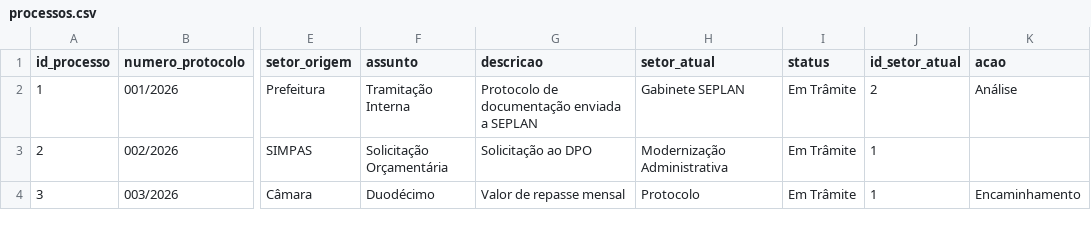
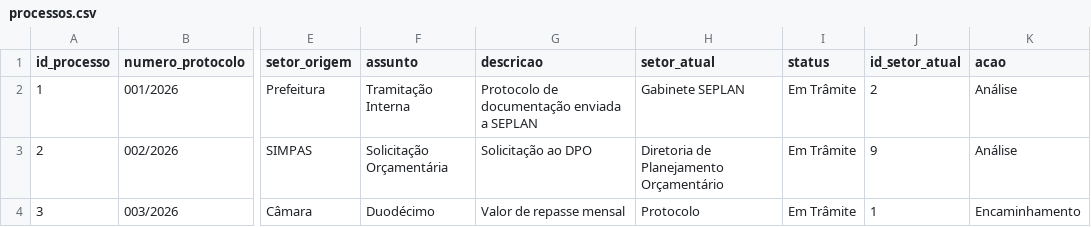
Before and after one commit to planejamentobarbacena-web/Protocolo-Interno-SEPLAN, a CSV file: data/processos.csv, drawn as a sheet; only a part is shown, gaps mark what is left out; the diff names each change by its address in the sheet, - before the commit and + after, or states it on an @@ line.

Commit message:
Atualização do processo 2

```diff
--- a/data/processos.csv
+++ b/data/processos.csv
-H3 (setor_atual): Modernização Administrativa
+H3 (setor_atual): Diretoria de Planejamento Orçamentário
-J3 (id_setor_atual): 1
+J3 (id_setor_atual): 9
-K3 (acao): (empty)
+K3 (acao): Análise
```
